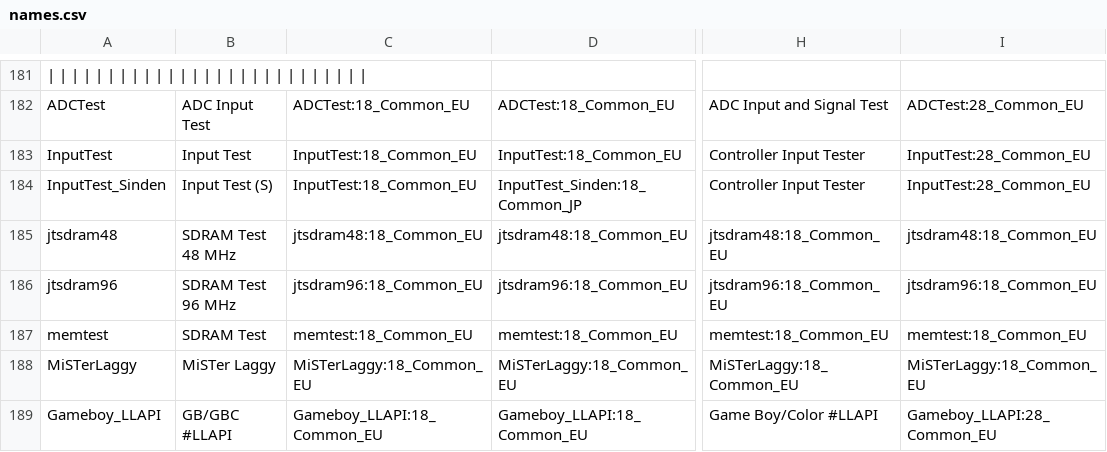
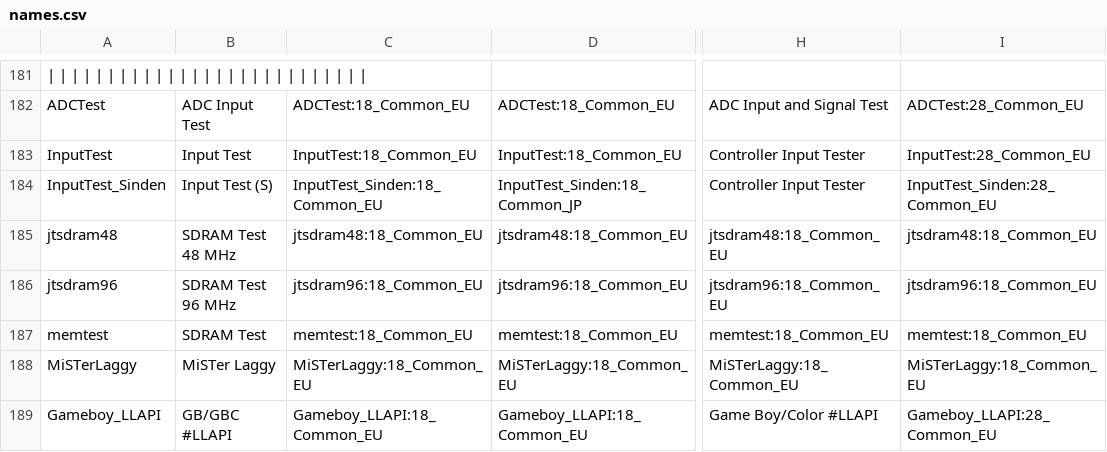
Before and after one commit to ThreepwoodLeBrush/Names_MiSTer, a CSV file: names.csv, drawn as a sheet; only a part is shown, gaps mark what is left out; the diff names each change by its address in the sheet, - before the commit and + after, or states it on an @@ line.

Commit message:
Fixed Typo

```diff
--- a/names.csv
+++ b/names.csv
-C184: InputTest:18_Common_EU
+C184: InputTest_Sinden:18_Common_EU
-I184: InputTest:28_Common_EU
+I184: InputTest_Sinden:28_Common_EU
```
